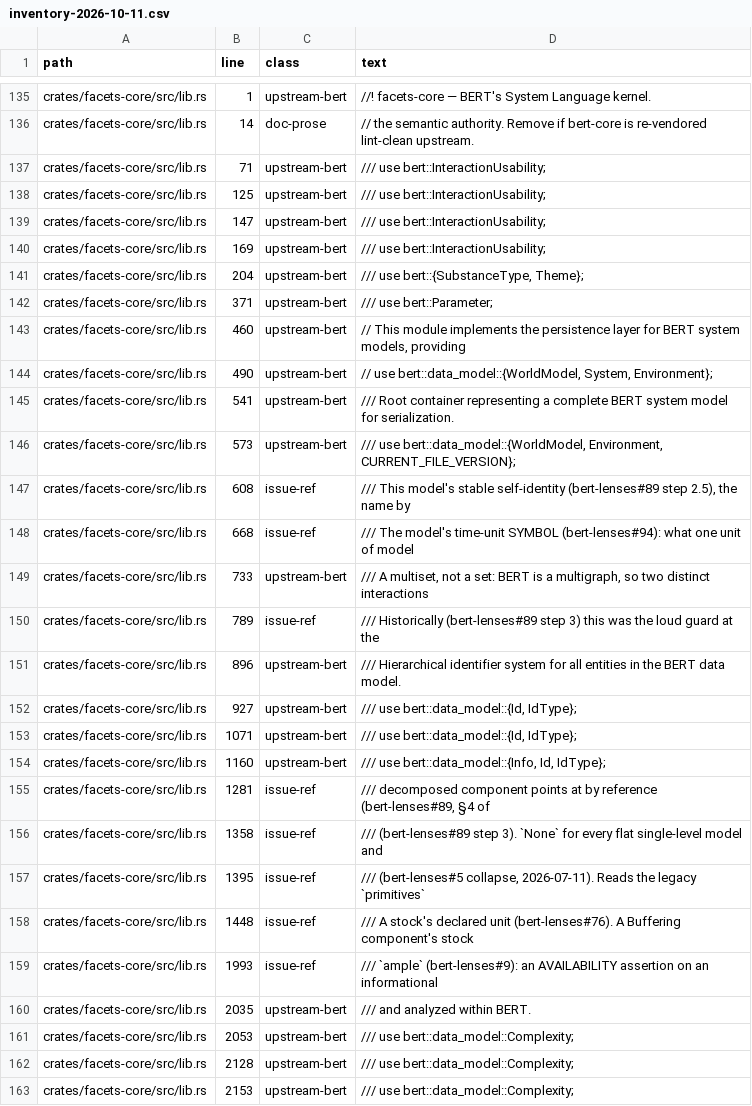
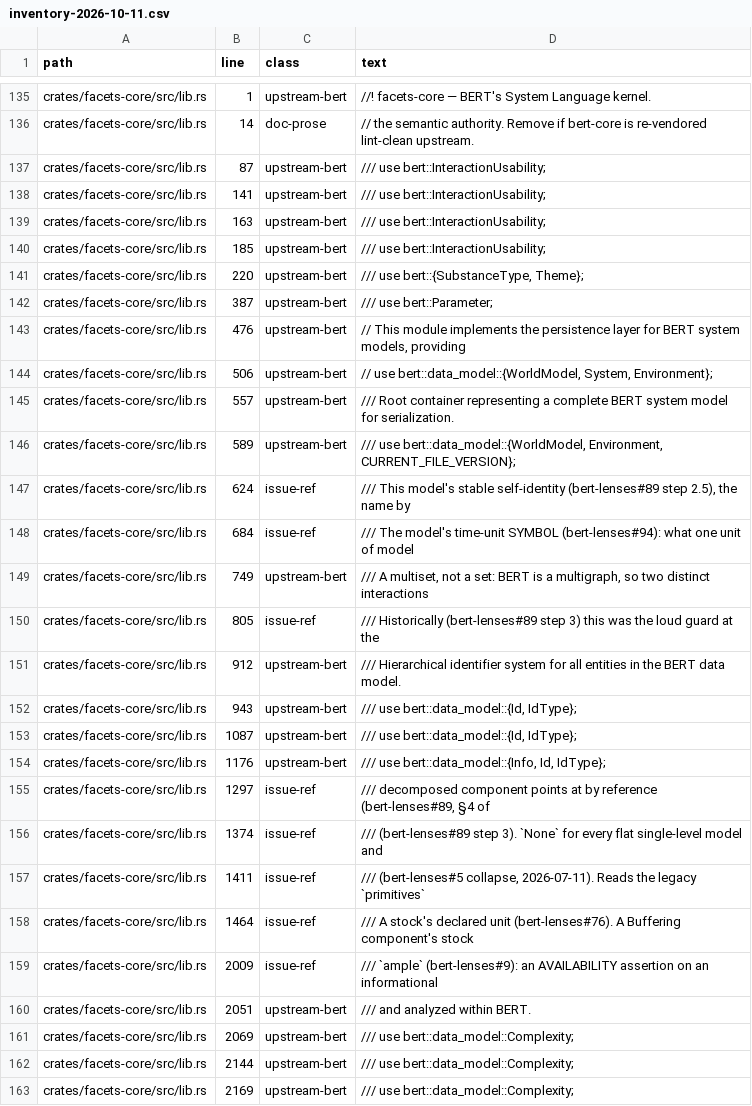
Before and after one commit to halcyonic-systems/facets, a CSV file: docs/rename/inventory-2026-10-11.csv, drawn as a sheet; only a part is shown, gaps mark what is left out; the diff covers the shown part only.

```diff
--- a/docs/rename/inventory-2026-10-11.csv
+++ b/docs/rename/inventory-2026-10-11.csv
@@ -136,28 +136,28 @@ crates/facets-core/src/lib.rs,1,upstream-bert,//! facets-core — BERT's System
 crates/facets-core/src/lib.rs,14,doc-prose,// the semantic authority. Remove if bert-core is re-vendored lint-clean upstream.
-crates/facets-core/src/lib.rs,71,upstream-bert,/// use bert::InteractionUsability;
-crates/facets-core/src/lib.rs,125,upstream-bert,/// use bert::InteractionUsability;
-crates/facets-core/src/lib.rs,147,upstream-bert,/// use bert::InteractionUsability;
-crates/facets-core/src/lib.rs,169,upstream-bert,/// use bert::InteractionUsability;
-crates/facets-core/src/lib.rs,204,upstream-bert,"/// use bert::{SubstanceType, Theme};"
-crates/facets-core/src/lib.rs,371,upstream-bert,/// use bert::Parameter;
-crates/facets-core/src/lib.rs,460,upstream-bert,"// This module implements the persistence layer for BERT system models, providing"
-crates/facets-core/src/lib.rs,490,upstream-bert,"// use bert::data_model::{WorldModel, System, Environment};"
-crates/facets-core/src/lib.rs,541,upstream-bert,/// Root container representing a complete BERT system model for serialization.
-crates/facets-core/src/lib.rs,573,upstream-bert,"/// use bert::data_model::{WorldModel, Environment, CURRENT_FILE_VERSION};"
-crates/facets-core/src/lib.rs,608,issue-ref,"/// This model's stable self-identity (bert-lenses#89 step 2.5), the name by"
-crates/facets-core/src/lib.rs,668,issue-ref,/// The model's time-unit SYMBOL (bert-lenses#94): what one unit of model
-crates/facets-core/src/lib.rs,733,upstream-bert,"/// A multiset, not a set: BERT is a multigraph, so two distinct interactions"
-crates/facets-core/src/lib.rs,789,issue-ref,/// Historically (bert-lenses#89 step 3) this was the loud guard at the
-crates/facets-core/src/lib.rs,896,upstream-bert,/// Hierarchical identifier system for all entities in the BERT data model.
-crates/facets-core/src/lib.rs,927,upstream-bert,"/// use bert::data_model::{Id, IdType};"
-crates/facets-core/src/lib.rs,1071,upstream-bert,"/// use bert::data_model::{Id, IdType};"
-crates/facets-core/src/lib.rs,1160,upstream-bert,"/// use bert::data_model::{Info, Id, IdType};"
-crates/facets-core/src/lib.rs,1281,issue-ref,"/// decomposed component points at by reference (bert-lenses#89, §4 of"
-crates/facets-core/src/lib.rs,1358,issue-ref,/// (bert-lenses#89 step 3). `None` for every flat single-level model and
-crates/facets-core/src/lib.rs,1395,issue-ref,"/// (bert-lenses#5 collapse, 2026-07-11). Reads the legacy `primitives`"
-crates/facets-core/src/lib.rs,1448,issue-ref,/// A stock's declared unit (bert-lenses#76). A Buffering component's stock
-crates/facets-core/src/lib.rs,1993,issue-ref,/// `ample` (bert-lenses#9): an AVAILABILITY assertion on an informational
-crates/facets-core/src/lib.rs,2035,upstream-bert,/// and analyzed within BERT.
-crates/facets-core/src/lib.rs,2053,upstream-bert,/// use bert::data_model::Complexity;
-crates/facets-core/src/lib.rs,2128,upstream-bert,/// use bert::data_model::Complexity;
-crates/facets-core/src/lib.rs,2153,upstream-bert,/// use bert::data_model::Complexity;
+crates/facets-core/src/lib.rs,87,upstream-bert,/// use bert::InteractionUsability;
+crates/facets-core/src/lib.rs,141,upstream-bert,/// use bert::InteractionUsability;
+crates/facets-core/src/lib.rs,163,upstream-bert,/// use bert::InteractionUsability;
+crates/facets-core/src/lib.rs,185,upstream-bert,/// use bert::InteractionUsability;
+crates/facets-core/src/lib.rs,220,upstream-bert,"/// use bert::{SubstanceType, Theme};"
+crates/facets-core/src/lib.rs,387,upstream-bert,/// use bert::Parameter;
+crates/facets-core/src/lib.rs,476,upstream-bert,"// This module implements the persistence layer for BERT system models, providing"
+crates/facets-core/src/lib.rs,506,upstream-bert,"// use bert::data_model::{WorldModel, System, Environment};"
+crates/facets-core/src/lib.rs,557,upstream-bert,/// Root container representing a complete BERT system model for serialization.
+crates/facets-core/src/lib.rs,589,upstream-bert,"/// use bert::data_model::{WorldModel, Environment, CURRENT_FILE_VERSION};"
+crates/facets-core/src/lib.rs,624,issue-ref,"/// This model's stable self-identity (bert-lenses#89 step 2.5), the name by"
+crates/facets-core/src/lib.rs,684,issue-ref,/// The model's time-unit SYMBOL (bert-lenses#94): what one unit of model
+crates/facets-core/src/lib.rs,749,upstream-bert,"/// A multiset, not a set: BERT is a multigraph, so two distinct interactions"
+crates/facets-core/src/lib.rs,805,issue-ref,/// Historically (bert-lenses#89 step 3) this was the loud guard at the
+crates/facets-core/src/lib.rs,912,upstream-bert,/// Hierarchical identifier system for all entities in the BERT data model.
+crates/facets-core/src/lib.rs,943,upstream-bert,"/// use bert::data_model::{Id, IdType};"
+crates/facets-core/src/lib.rs,1087,upstream-bert,"/// use bert::data_model::{Id, IdType};"
+crates/facets-core/src/lib.rs,1176,upstream-bert,"/// use bert::data_model::{Info, Id, IdType};"
+crates/facets-core/src/lib.rs,1297,issue-ref,"/// decomposed component points at by reference (bert-lenses#89, §4 of"
+crates/facets-core/src/lib.rs,1374,issue-ref,/// (bert-lenses#89 step 3). `None` for every flat single-level model and
+crates/facets-core/src/lib.rs,1411,issue-ref,"/// (bert-lenses#5 collapse, 2026-07-11). Reads the legacy `primitives`"
+crates/facets-core/src/lib.rs,1464,issue-ref,/// A stock's declared unit (bert-lenses#76). A Buffering component's stock
+crates/facets-core/src/lib.rs,2009,issue-ref,/// `ample` (bert-lenses#9): an AVAILABILITY assertion on an informational
+crates/facets-core/src/lib.rs,2051,upstream-bert,/// and analyzed within BERT.
+crates/facets-core/src/lib.rs,2069,upstream-bert,/// use bert::data_model::Complexity;
+crates/facets-core/src/lib.rs,2144,upstream-bert,/// use bert::data_model::Complexity;
+crates/facets-core/src/lib.rs,2169,upstream-bert,/// use bert::data_model::Complexity;
```
Also changed, not shown: 27 edited cells elsewhere in this file, 6 other files.
